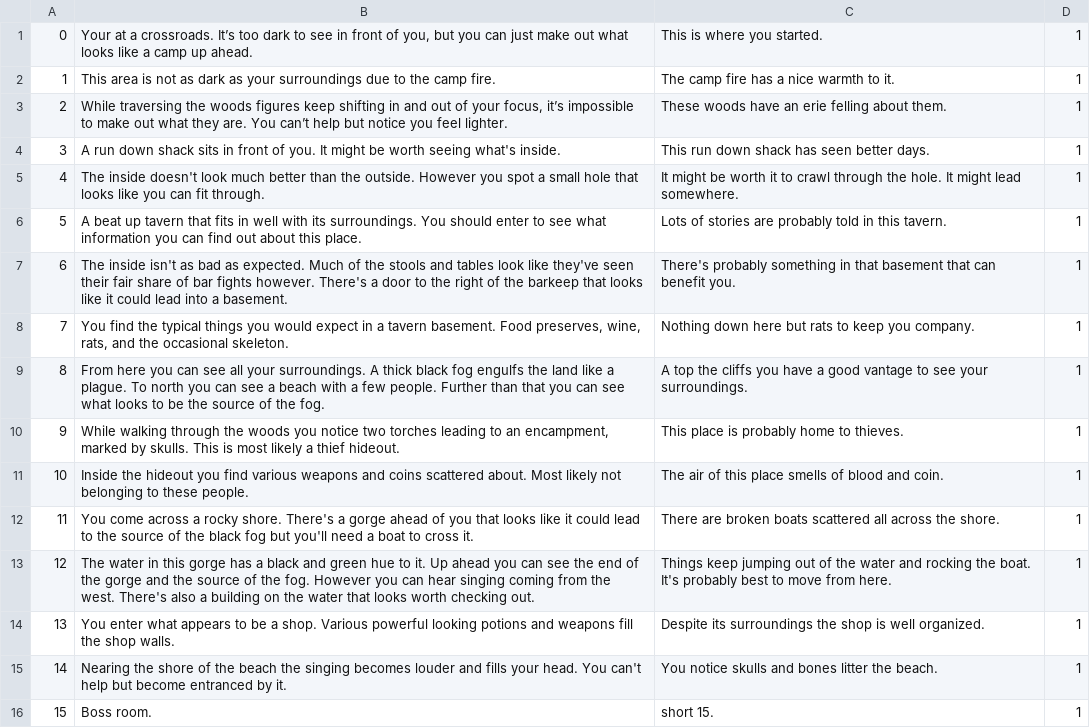
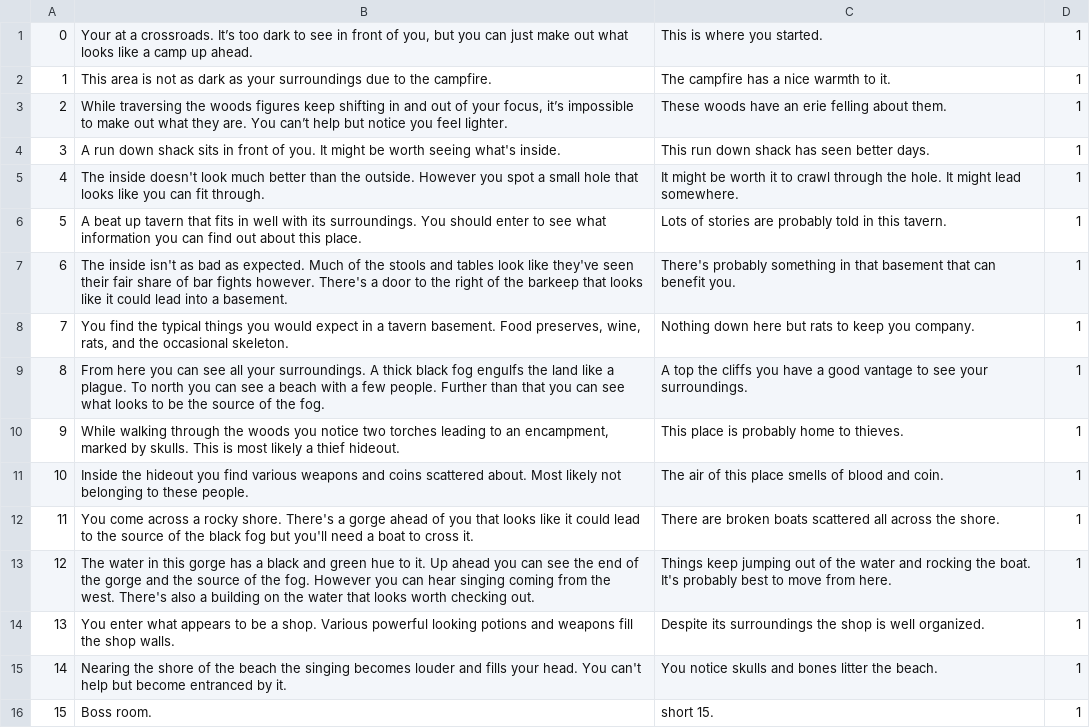
Before and after one commit to cmack6/Apocrypha, a CSV file: CS320_TeamProject/CS320_LibraryExample_Lab06/src/edu/ycp/cs320/booksdb/persist/res/rooms.csv, drawn as a sheet.

```diff
--- a/CS320_TeamProject/CS320_LibraryExample_Lab06/src/edu/ycp/cs320/booksdb/persist/res/rooms.csv
+++ b/CS320_TeamProject/CS320_LibraryExample_Lab06/src/edu/ycp/cs320/booksdb/persist/res/rooms.csv
@@ -1,3 +1,3 @@
 0|Your at a crossroads. It’s too dark to see in front of you, but you can just make out what looks like a camp up ahead.|This is where you started.|1
-1|This area is not as dark as your surroundings due to the camp fire.|The camp fire has a nice warmth to it.|1
+1|This area is not as dark as your surroundings due to the campfire.|The campfire has a nice warmth to it.|1
 2|While traversing the woods figures keep shifting in and out of your focus, it’s impossible to make out what they are. You can’t help but notice you feel lighter.|These woods have an erie felling about them.|1
```
Also changed, not shown: CS320_TeamProject/CS320_LibraryExample_Lab06/bin/edu/ycp/cs320/booksdb/persist/res/rooms.csv, 6 other files.
